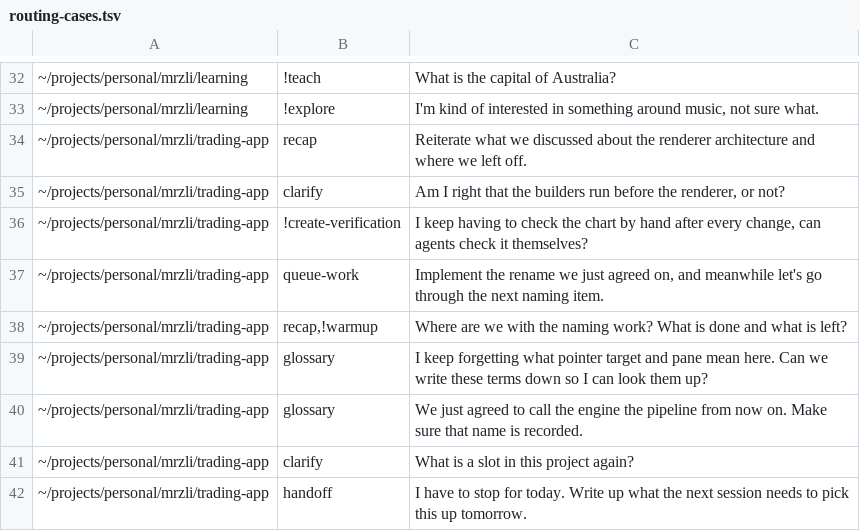
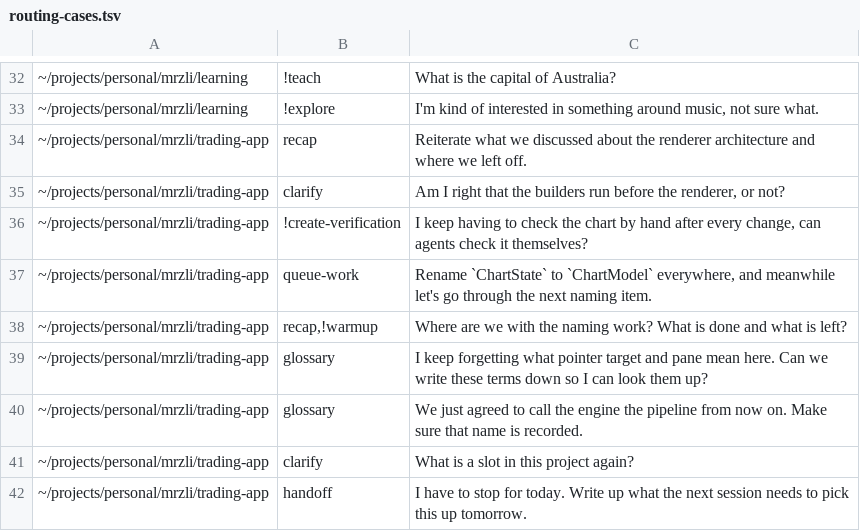
Before and after one commit to mrzli/skills, a TSV file: .scratch/skills/routing-cases.tsv, drawn as a sheet; only a part is shown, gaps mark what is left out.

```diff
--- a/.scratch/skills/routing-cases.tsv
+++ b/.scratch/skills/routing-cases.tsv
@@ -36,3 +36,3 @@
 ~/projects/personal/mrzli/trading-app	!create-verification	I keep having to check the chart by hand after every change, can agents check it themselves?
-~/projects/personal/mrzli/trading-app	queue-work	Implement the rename we just agreed on, and meanwhile let's go through the next naming item.
+~/projects/personal/mrzli/trading-app	queue-work	Rename `ChartState` to `ChartModel` everywhere, and meanwhile let's go through the next naming item.
 ~/projects/personal/mrzli/trading-app	recap,!warmup	Where are we with the naming work? What is done and what is left?
```
